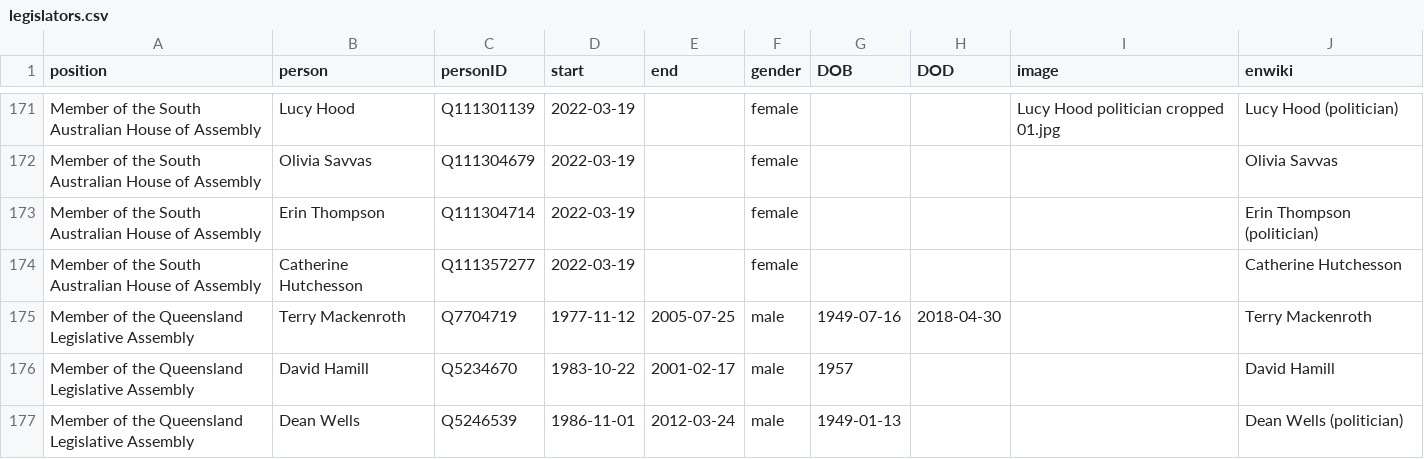
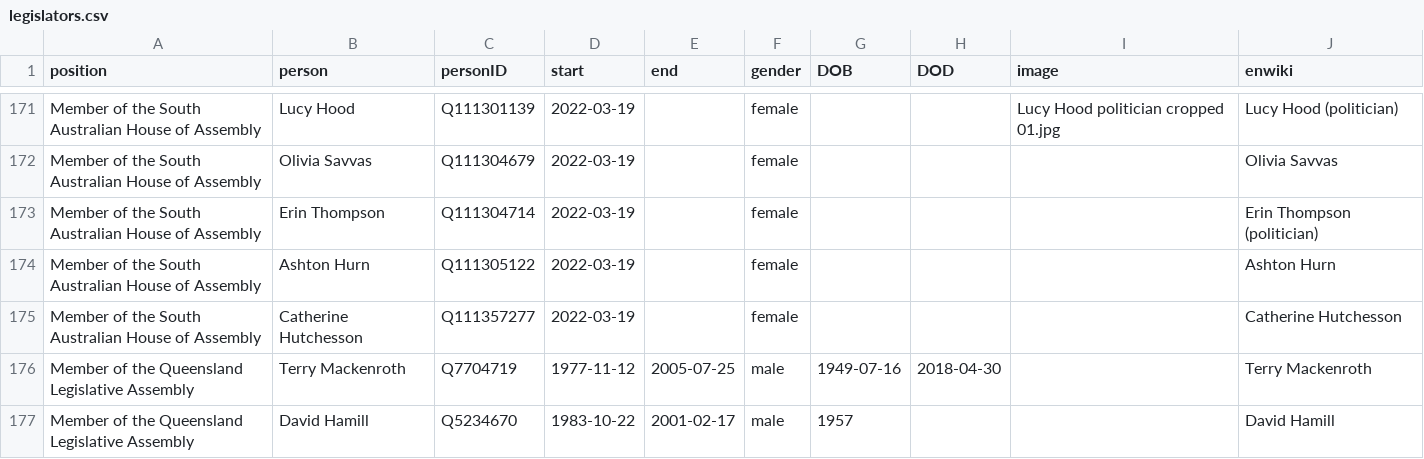
Before and after one commit to every-politician-scrapers/australia-cabinet, a CSV file: html/legislators.csv, drawn as a sheet; only a part is shown, gaps mark what is left out; the shorter side is filled out with more unchanged rows.

```diff
--- a/html/legislators.csv
+++ b/html/legislators.csv
@@ -173,2 +173,3 @@ Member of the South Australian House of Assembly,Olivia Savvas,Q111304679,2022-0
 Member of the South Australian House of Assembly,Erin Thompson,Q111304714,2022-03-19,,female,,,,Erin Thompson (politician)
+Member of the South Australian House of Assembly,Ashton Hurn,Q111305122,2022-03-19,,female,,,,Ashton Hurn
 Member of the South Australian House of Assembly,Catherine Hutchesson,Q111357277,2022-03-19,,female,,,,Catherine Hutchesson
```
Also changed, not shown: html/family.csv, html/holders21.csv.
